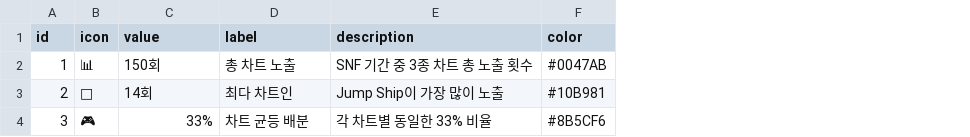
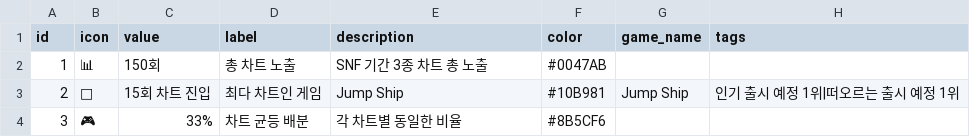
Before and after one commit to noodle-kim/snf-dashboard-202506, a CSV file: github_data/03_charts/01_kpi_cards.csv, drawn as a sheet; the diff names each change by its address in the sheet, - before the commit and + after, or states it on an @@ line.

Commit message:
하드코딩 제거 및 동적 CSV 로딩 완료
- dashboard.html: 모든 하드코딩된 데이터를 플레이스홀더로 교체
  - TOP 10/50 테이블: 로딩 메시지로 변경
  - Executive/Chart/Report KPI 카드: 동적 로딩용 플레이스홀더
  - TOP 5 게임 카드: 동적 로딩용 플레이스홀더
  - 차트 성과 요약: 동적 로딩용 플레이스홀더

- verify_and_generate.py: 데이터 검증 및 CSV 자동 생성 스크립트
  - BOM 처리 수정 (utf-8-sig)
  - 정확한 통계 계산 및 출력
  - KPI CSV 파일 자동 생성

- CSV 파일 수정:
  - 02_kpi_cards.csv: 정확한 통계값
  - 05_chart_summary.csv: Jump Ship 15회 최다 차트인
  - 03_top10_table.csv: Holstin 8위 수정
  - 05_top50_table.csv: 게임명 수정
  - 01_kpi_cards.csv: Champion 게임 태그 추가

검증된 통계:
- Jump Ship: 15회 차트인 (최다, 인기 출시 예정 1위 3회, 떠오르는 1위 1회)
- 빈딕투스: 14회 차트인 (인기 체험판 1위 3회)
- TOP 10 멀티플레이: 80%, 체험판: 40%
- 총 찜 증가: 70.7만

```diff
--- a/github_data/03_charts/01_kpi_cards.csv
+++ b/github_data/03_charts/01_kpi_cards.csv
+column G (game_name), row 3: Jump Ship
+column H (tags), row 3: 인기 출시 예정 1위|떠오르는 출시 예정 1위
-E2 (description): SNF 기간 중 3종 차트 총 노출 횟수
+E2 (description): SNF 기간 3종 차트 총 노출
-C3 (value): 14회
+C3 (value): 15회 차트 진입
-D3 (label): 최다 차트인
+D3 (label): 최다 차트인 게임
-E3 (description): Jump Ship이 가장 많이 노출
+E3 (description): Jump Ship
-E4 (description): 각 차트별 동일한 33% 비율
+E4 (description): 각 차트별 동일한 비율
```
Also changed, not shown: github_data/01_executive/02_kpi_cards.csv, github_data/01_executive/05_chart_summary.csv, 5 other files.
